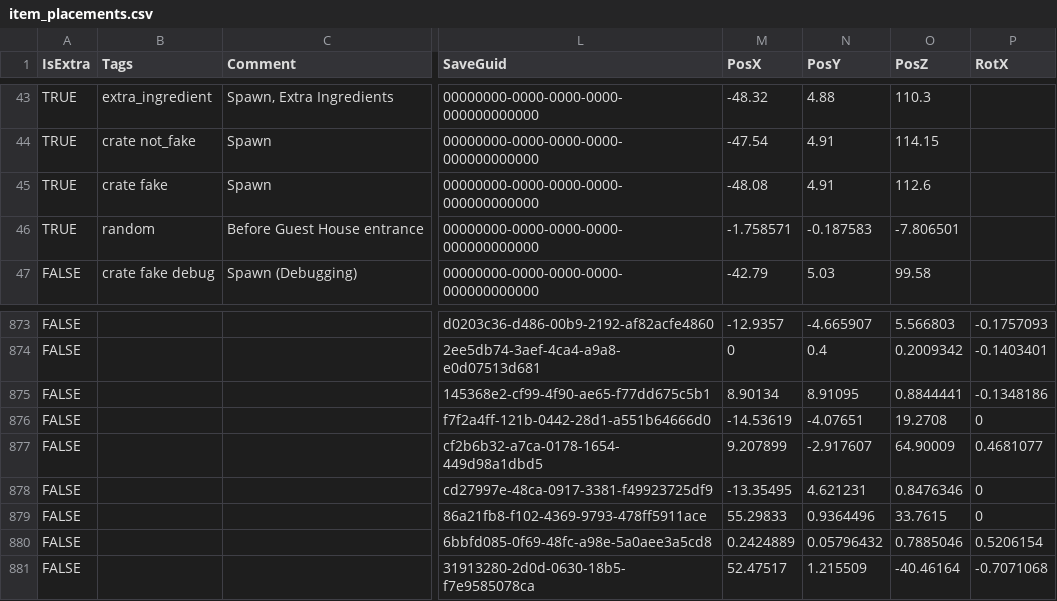
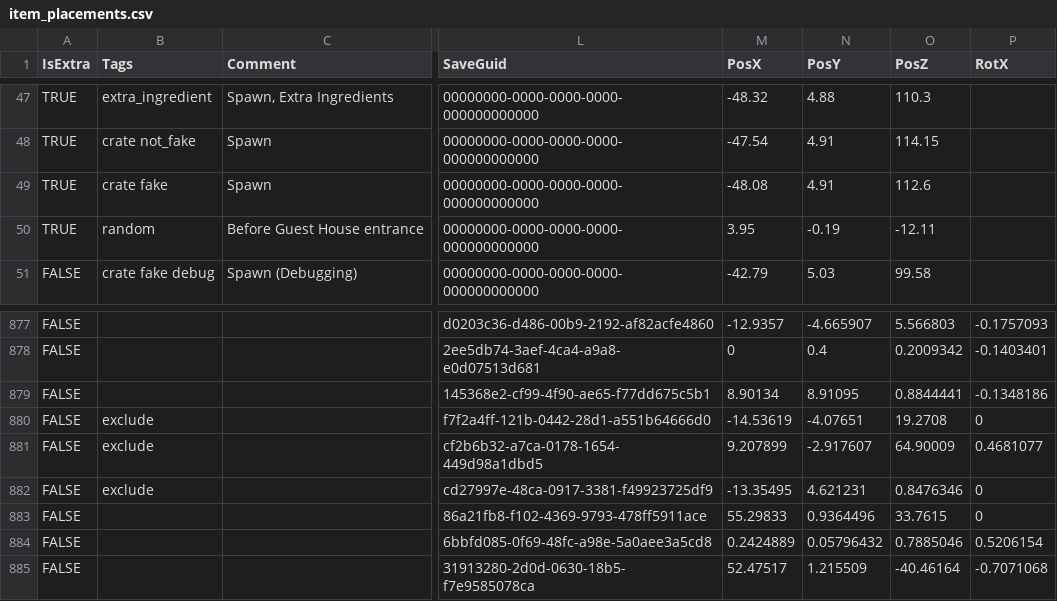
Before and after one commit to juliangrtz/re7, a CSV file: src/Biohazard.BioRand.RE7/_Data/item_placements.csv, drawn as a sheet; only a part is shown, gaps mark what is left out; addresses are those after the commit; the diff covers the shown part only; the diff names each change by its address in the sheet, - before the commit and + after, or states it on an @@ line.

```diff
--- a/src/Biohazard.BioRand.RE7/_Data/item_placements.csv
+++ b/src/Biohazard.BioRand.RE7/_Data/item_placements.csv
-M50 (PosX): -1.758571
+M50 (PosX): 3.95
-N50 (PosY): -0.187583
+N50 (PosY): -0.19
-O50 (PosZ): -7.806501
+O50 (PosZ): -12.11
-B880:B882 (Tags): (empty)
+B880:B882 (Tags): exclude
```
Also changed, not shown: 4 added rows and 14 edited cells elsewhere in this file, src/Biohazard.BioRand.RE7/_Data/extra_enemies.csv, src/Biohazard.BioRand.RE7/_Data/recipes.csv, 4 other files.
